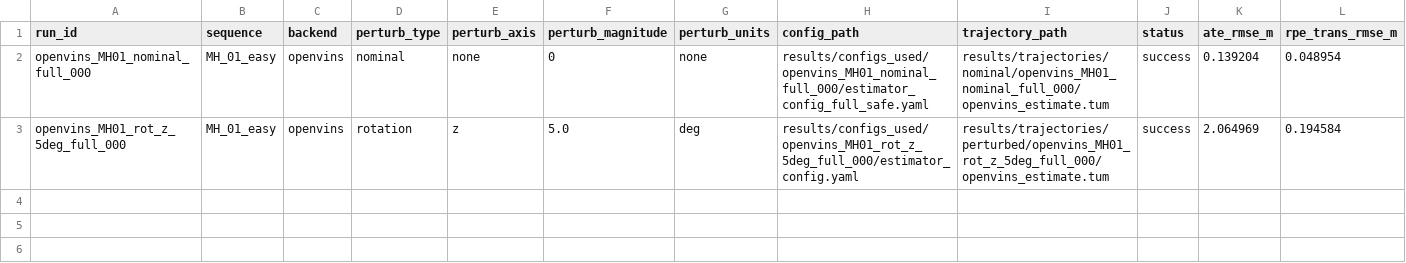
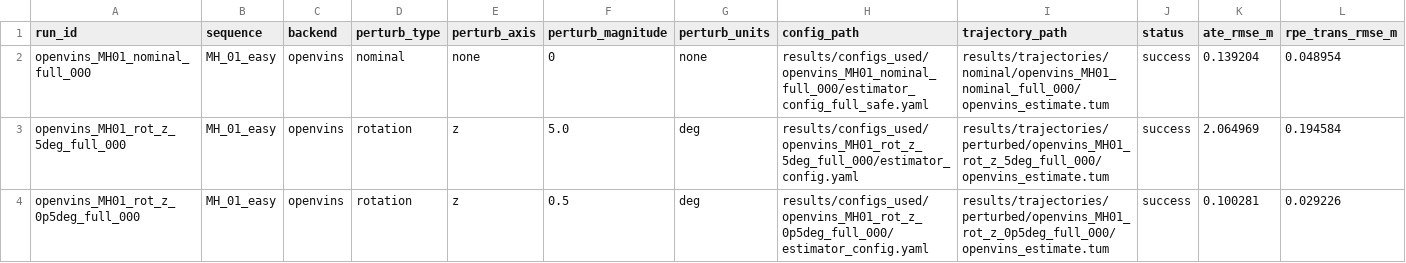
Before and after one commit to Sid-Dhar4/camera-imu-calibration-sensitivity, a CSV file: results/metrics.csv, drawn as a sheet; only a part is shown; rows hold the shown columns only; the diff names each change by its address in the sheet, - before the commit and + after, or states it on an @@ line.

Commit message:
Add rotation z 0.5deg metrics row

```diff
--- a/results/metrics.csv
+++ b/results/metrics.csv
+row 4: openvins_MH01_rot_z_0p5deg_full_000 | MH_01_easy | openvins | rotation | z | 0.5 | deg | results/configs_used/openvins_MH01_rot_z_0p5deg_full_000/estimator_config.yaml | results/trajectories/perturbed/openvins_MH01_rot_z_0p5deg_full_000/openvins_estimate.tum | success | 0.100281 | 0.029226
```
Also changed, not shown: 1 other file.
